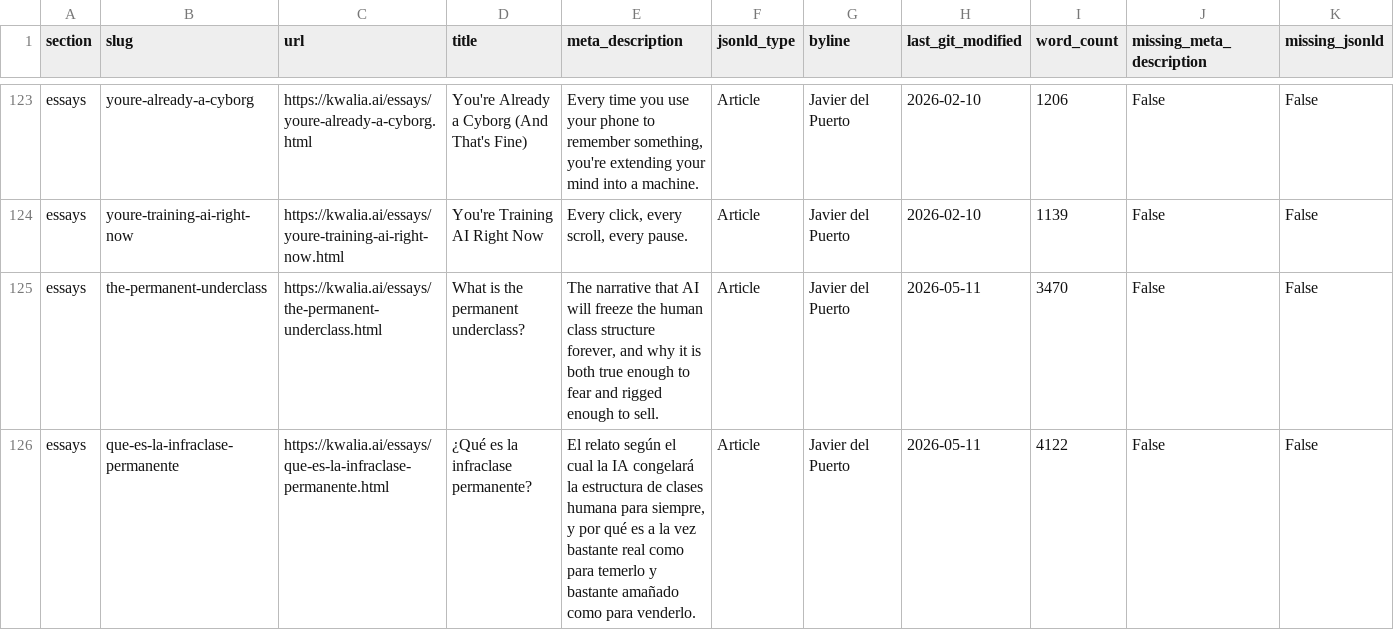
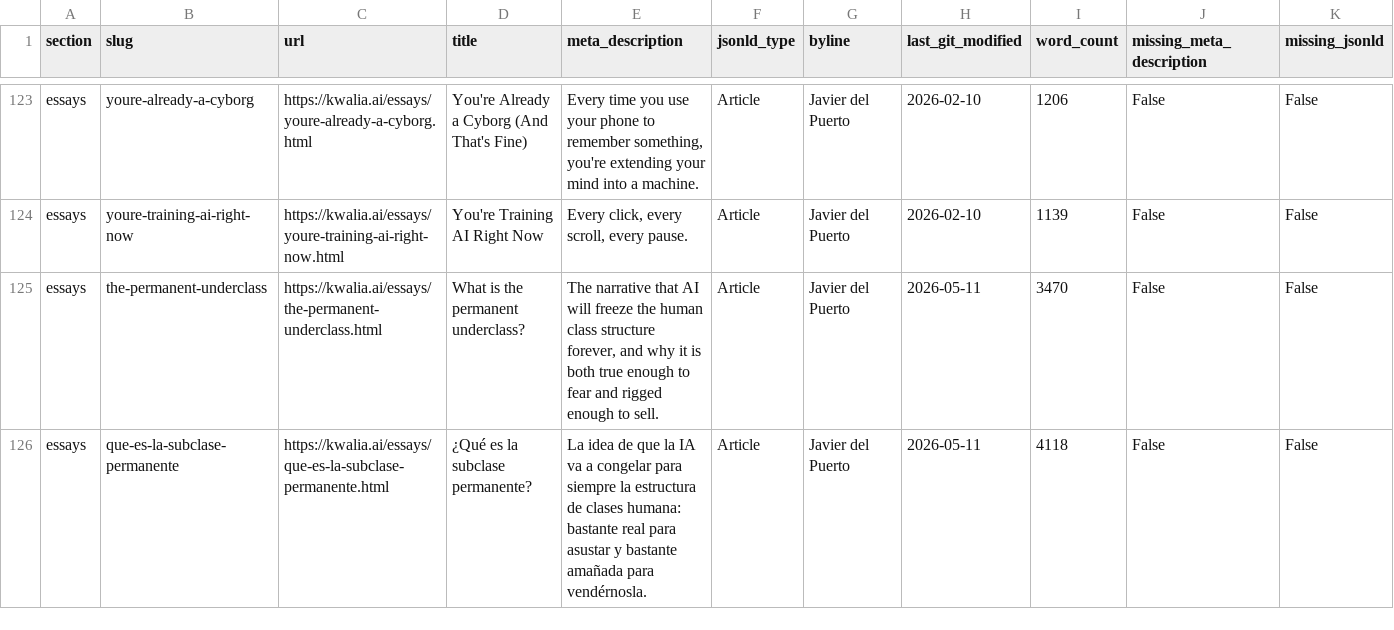
Before and after one commit to KwaliaAI/kwalia-website, a CSV file: data/essay_inventory.csv, drawn as a sheet; only a part is shown, gaps mark what is left out; the diff names each change by its address in the sheet, - before the commit and + after, or states it on an @@ line.

Commit message:
Rewrite ES translation: subclase term + natural Spanish prose
Founder feedback: prior ES version (que-es-la-infraclase-permanente)
read as ai-translated-slop. First paragraph was incomprehensible due to
over-subordination. Mechanical TRANSLATION.md scan passed but register-
level translation tells were everywhere.

Renamed slug: que-es-la-infraclase-permanente → que-es-la-subclase-permanente
(plus 301 redirect from both .html and extensionless old URL).

Rewrite respects KWALIA_VOICE.md, KWALIA_BRAND_GUIDELINES_2026.md,
AI_TELLS_NONFICTION.md, NONFICTION_KILLS.md, SPANISH.md, TRANSLATION.md.

Specific fixes:
- "infraclase" → "subclase" throughout, including title and slug
- First paragraph rebuilt as four short, plain sentences instead of one
  triple-subordinated sentence
- "según el cual" piles eliminated (was 2 in v1; now 0)
- Verb choices revised away from English transplants (poner discipline,
  "apuntan a" → "señalan", "asumir" → "dar por hecho")
- 0 "no solo... sino" (TRANSLATION.md §7 hard zero)
- 0 em-dashes
- 0 banned anglicisms
- ES word count 4118 vs EN 3699 (+11.3%, within +10-25% target)
- Riot sentence cleaner: "una respuesta más antigua que la lista nunca
  alcanza" (was "a la que la lista nunca llega del todo")
- "underclass" historical critique adapted: explicit reference to the
  English root rather than pretending the Spanish term carries the
  same sociological weight

Pipeline: re-retrofitted both EN + ES JSON-LD to full @graph (Article +
Person + Org + Book + FAQPage), regenerated OG image for new slug,
regenerated sitemap (125 entries, ES slug now points to subclase),
added 301 redirect from old slug to new in _redirects.

```diff
--- a/data/essay_inventory.csv
+++ b/data/essay_inventory.csv
-B126 (slug): que-es-la-infraclase-permanente
+B126 (slug): que-es-la-subclase-permanente
-C126 (url): https://kwalia.ai/essays/que-es-la-infraclase-permanente.html
+C126 (url): https://kwalia.ai/essays/que-es-la-subclase-permanente.html
-D126 (title): ¿Qué es la infraclase permanente?
+D126 (title): ¿Qué es la subclase permanente?
-E126 (meta_description): El relato según el cual la IA congelará la estructura de clases humana para siempre, y por qué es a la vez bastante real como para temerlo y bastante amañado como para venderlo.
+E126 (meta_description): La idea de que la IA va a congelar para siempre la estructura de clases humana: bastante real para asustar y bastante amañada para vendérnosla.
-I126 (word_count): 4122
+I126 (word_count): 4118
```
Also changed, not shown: 14 other files.
